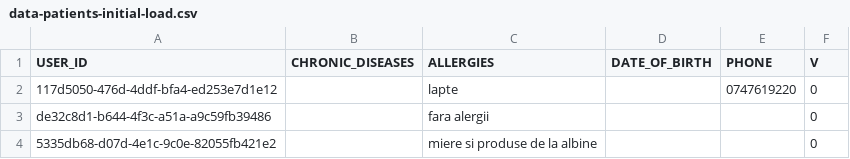
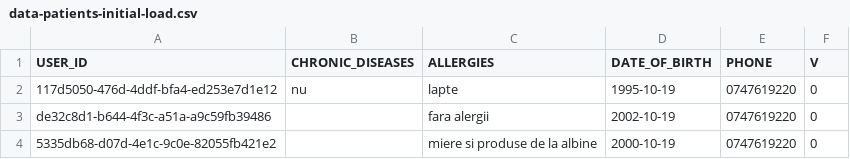
Before and after one commit to tmir3031/dental-clinic-be, a CSV file: src/main/resources/db/changelog/includes/data-patients-initial-load.csv, drawn as a sheet.

```diff
--- a/src/main/resources/db/changelog/includes/data-patients-initial-load.csv
+++ b/src/main/resources/db/changelog/includes/data-patients-initial-load.csv
@@ -1,4 +1,4 @@
 USER_ID,CHRONIC_DISEASES,ALLERGIES,DATE_OF_BIRTH,PHONE,V
-117d5050-476d-4ddf-bfa4-ed253e7d1e12,,lapte,,0747619220,0
-de32c8d1-b644-4f3c-a51a-a9c59fb39486,,fara alergii,,,0
-5335db68-d07d-4e1c-9c0e-82055fb421e2,,miere si produse de la albine,,,0
+117d5050-476d-4ddf-bfa4-ed253e7d1e12,nu,lapte,1995-10-19,0747619220,0
+de32c8d1-b644-4f3c-a51a-a9c59fb39486,,fara alergii,2002-10-19,0747619220,0
+5335db68-d07d-4e1c-9c0e-82055fb421e2,,miere si produse de la albine,2000-10-19,0747619220,0
```
Also changed, not shown: 53 other files.
